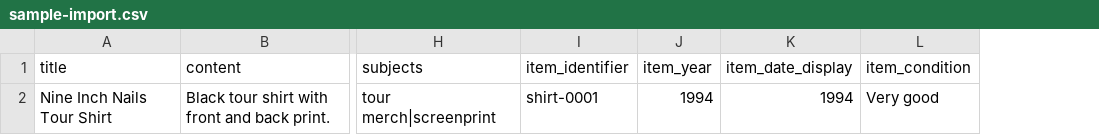
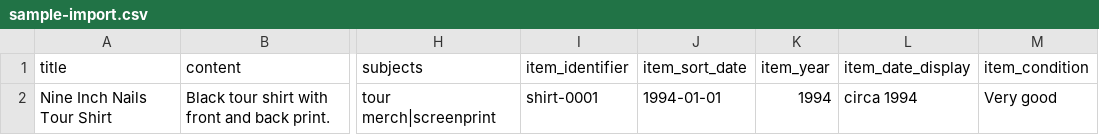
Before and after one commit to wjlevay/wjlevay.net, a CSV file: docs/sample-import.csv, drawn as a sheet; only a part is shown, gaps mark what is left out; addresses are those after the commit; the diff names each change by its address in the sheet, - before the commit and + after, or states it on an @@ line.

Commit message:
date field and filter display fixes

```diff
--- a/docs/sample-import.csv
+++ b/docs/sample-import.csv
+column J (item_sort_date), row 2: 1994-01-01
-L2 (item_date_display): 1994
+L2 (item_date_display): circa 1994
```
Also changed, not shown: 6 other files.
